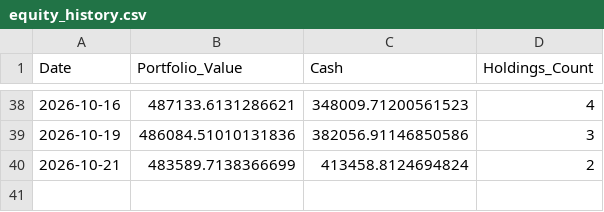
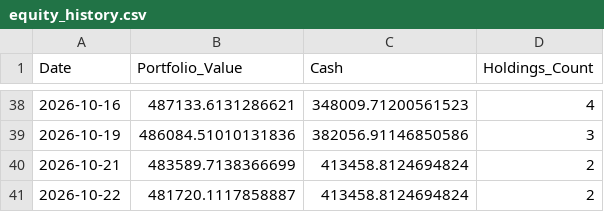
Before and after one commit to shirapthinj/Momentum_Strategy1, a CSV file: data/equity_history.csv, drawn as a sheet; only a part is shown, gaps mark what is left out; the diff names each change by its address in the sheet, - before the commit and + after, or states it on an @@ line.

```diff
--- a/data/equity_history.csv
+++ b/data/equity_history.csv
+row 41: 2026-10-22 | 481720.1117858887 | 413458.8124694824 | 2
```
Also changed, not shown: 1 other file.
